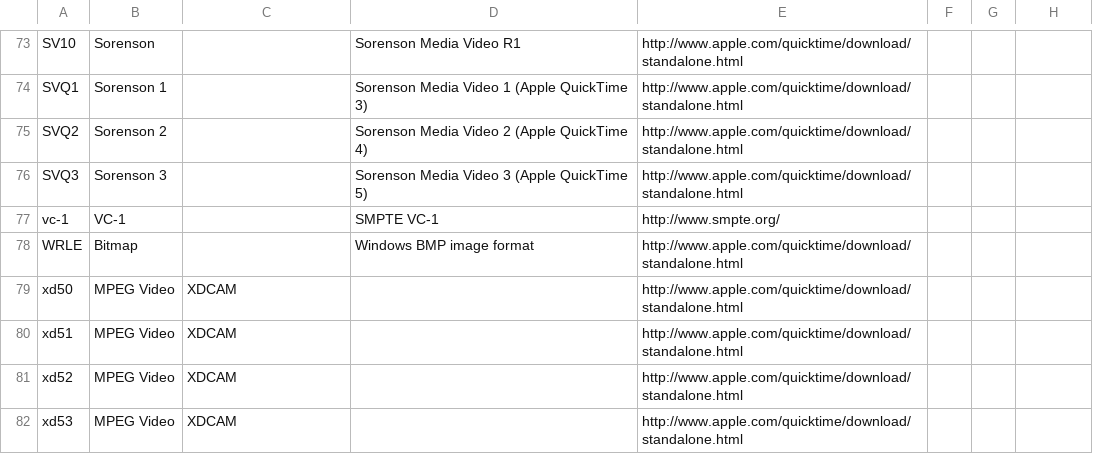
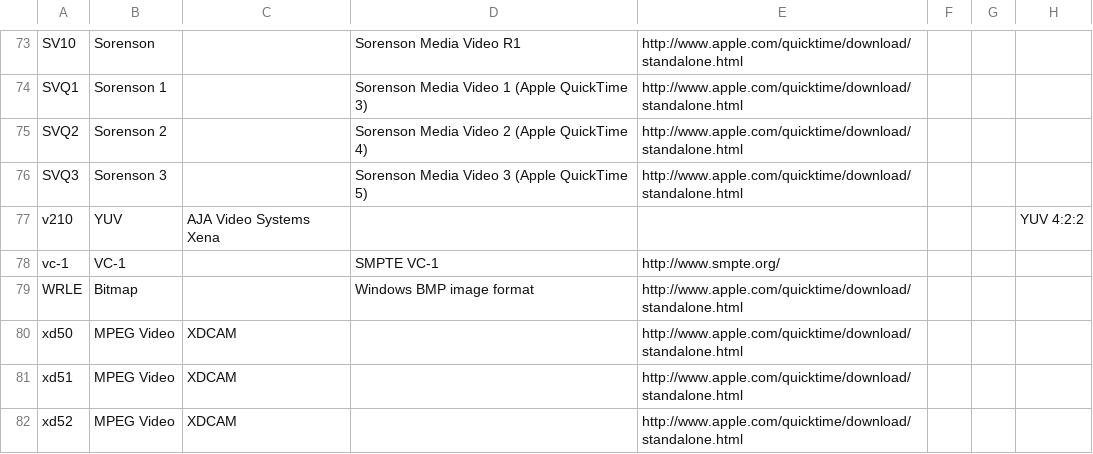
Before and after one commit to mediatest/mediatestLib, a CSV file: Source/Ressource/Text/DataBase/CodecID_Video_Mpeg4.csv, drawn as a sheet; only a part is shown, gaps mark what is left out; the shorter side is filled out with more unchanged rows; the diff names each change by its address in the sheet, - before the commit and + after, or states it on an @@ line.

```diff
--- a/Source/Ressource/Text/DataBase/CodecID_Video_Mpeg4.csv
+++ b/Source/Ressource/Text/DataBase/CodecID_Video_Mpeg4.csv
+row 77: v210 | YUV | AJA Video Systems Xena |  |  |  |  | YUV 4:2:2
```
Also changed, not shown: Source/Ressource/Text/Stream/Video.csv.
